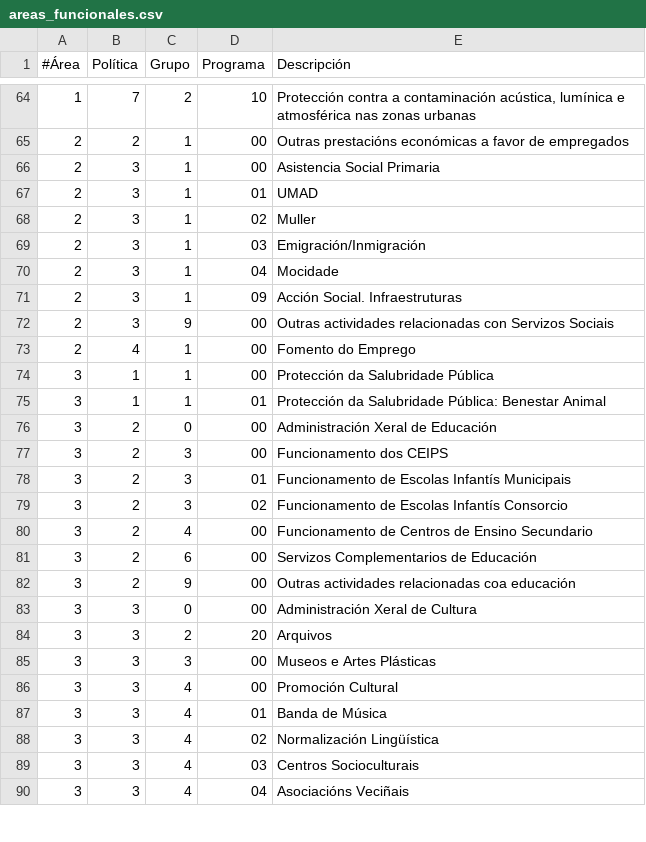
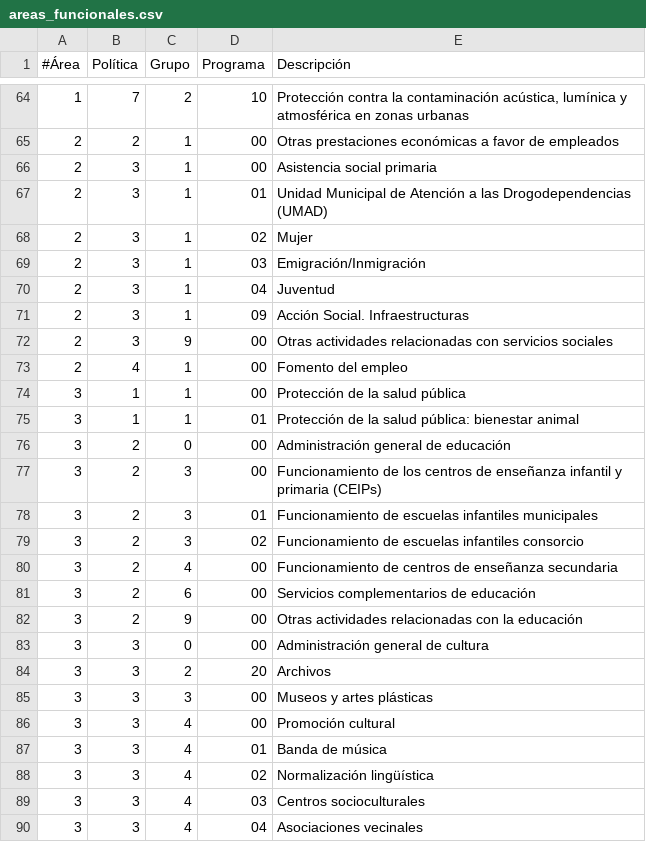
Before and after one commit to civio/presupuesto-santiago, a CSV file: data/es/areas_funcionales.csv, drawn as a sheet; only a part is shown, gaps mark what is left out; the diff covers the shown part only.

```diff
--- a/data/es/areas_funcionales.csv
+++ b/data/es/areas_funcionales.csv
@@ -64,27 +64,27 @@
-1,7,2,10,"Protección contra a contaminación acústica, lumínica e atmosférica nas zonas urbanas"
-2,2,1,00,Outras prestacións económicas a favor de empregados
-2,3,1,00,Asistencia Social Primaria
-2,3,1,01,UMAD
-2,3,1,02,Muller
+1,7,2,10,"Protección contra la contaminación acústica, lumínica y atmosférica en zonas urbanas"
+2,2,1,00,Otras prestaciones económicas a favor de empleados
+2,3,1,00,Asistencia social primaria
+2,3,1,01,Unidad Municipal de Atención a las Drogodependencias (UMAD)
+2,3,1,02,Mujer
 2,3,1,03,Emigración/Inmigración
-2,3,1,04,Mocidade
-2,3,1,09,Acción Social. Infraestruturas
-2,3,9,00,Outras actividades relacionadas con Servizos Sociais
-2,4,1,00,Fomento do Emprego
-3,1,1,00,Protección da Salubridade Pública
-3,1,1,01,Protección da Salubridade Pública: Benestar Animal
-3,2,0,00,Administración Xeral de Educación
-3,2,3,00,Funcionamento dos CEIPS
-3,2,3,01,Funcionamento de Escolas Infantís Municipais
-3,2,3,02,Funcionamento de Escolas Infantís Consorcio
-3,2,4,00,Funcionamento de Centros de Ensino Secundario
-3,2,6,00,Servizos Complementarios de Educación
-3,2,9,00,Outras actividades relacionadas coa educación
-3,3,0,00,Administración Xeral de Cultura
-3,3,2,20,Arquivos
-3,3,3,00,Museos e Artes Plásticas
-3,3,4,00,Promoción Cultural
-3,3,4,01,Banda de Música
-3,3,4,02,Normalización Lingüística
-3,3,4,03,Centros Socioculturais
-3,3,4,04,Asociacións Veciñais
+2,3,1,04,Juventud
+2,3,1,09,Acción Social. Infraestructuras
+2,3,9,00,Otras actividades relacionadas con servicios sociales
+2,4,1,00,Fomento del empleo
+3,1,1,00,Protección de la salud pública
+3,1,1,01,Protección de la salud pública: bienestar animal
+3,2,0,00,Administración general de educación
+3,2,3,00,Funcionamiento de los centros de enseñanza infantil y primaria (CEIPs)
+3,2,3,01,Funcionamiento de escuelas infantiles municipales
+3,2,3,02,Funcionamiento de escuelas infantiles consorcio
+3,2,4,00,Funcionamiento de centros de enseñanza secundaria
+3,2,6,00,Servicios complementarios de educación
+3,2,9,00,Otras actividades relacionadas con la educación
+3,3,0,00,Administración general de cultura
+3,3,2,20,Archivos
+3,3,3,00,Museos y artes plásticas
+3,3,4,00,Promoción cultural
+3,3,4,01,Banda de música
+3,3,4,02,Normalización lingüística
+3,3,4,03,Centros socioculturales
+3,3,4,04,Asociaciones vecinales
```
Also changed, not shown: 59 edited cells elsewhere in this file, data/gl/areas_funcionales.csv.
